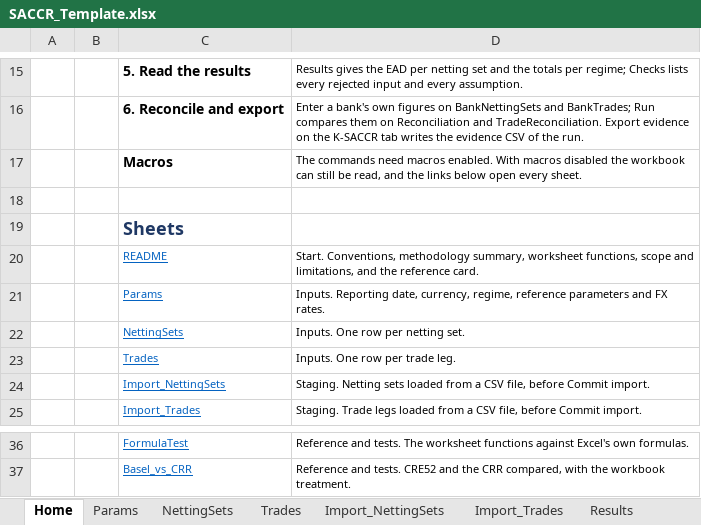
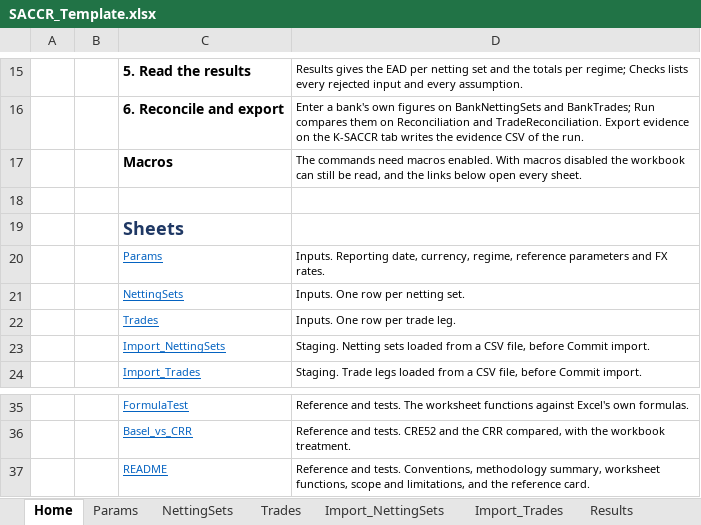
Before and after one commit to danielep71/K-SACCR, an Excel workbook: src/workbook/SACCR_Template.xlsx, sheet Home, drawn as a sheet; only a part is shown, gaps mark what is left out; values as stored, in another font and other column widths than the file's, no borders; removed rows and columns are numbered as before the commit, all else as after; the diff names each change by its address in the sheet, - before the commit and + after, or states it on an @@ line.

Commit message:
List README last in the Go to menu and on Home
The owner's review of the previous commit: README was the last tab but
still the first entry of the Go to menu and of the Home links, in Start.
It now comes last in both, under Reference and tests, after Basel_vs_CRR,
so the tabs, the menu and the links follow one order and Start holds Home
alone. Its Home description reads "Reference and tests." instead of
"Start.". customUI14.xml, the Navigation table of RIBBON.md and the
template's Ribbon part (tools/ribbon_template.py --write) change together.

Validated: python tools/check.py, every gate PASS. Excel has not been run
on this commit; the previous one passed the owner's checks and Test_RunAll.

```diff
--- a/src/workbook/SACCR_Template.xlsx (sheet Home)
+++ b/src/workbook/SACCR_Template.xlsx (sheet Home)
-row 20:  |  | README | Start. Conventions, methodology summary, worksheet functions, scope and limitations, and the reference card.
+row 37:  |  | README | Reference and tests. Conventions, methodology summary, worksheet functions, scope and limitations, and the reference card.
```
Also changed, not shown: 3 other files.
